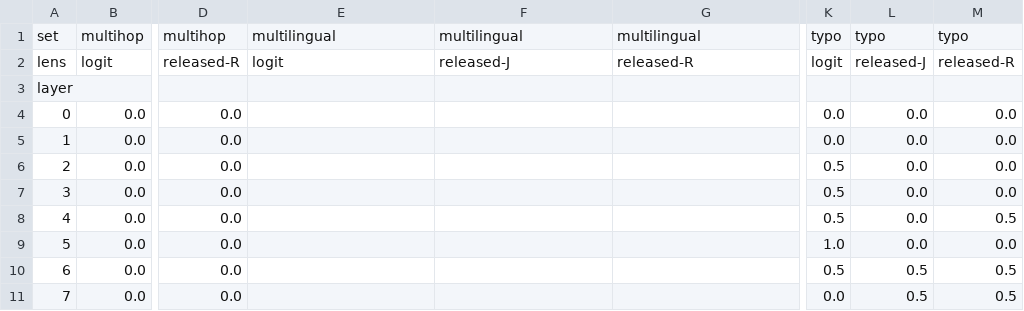
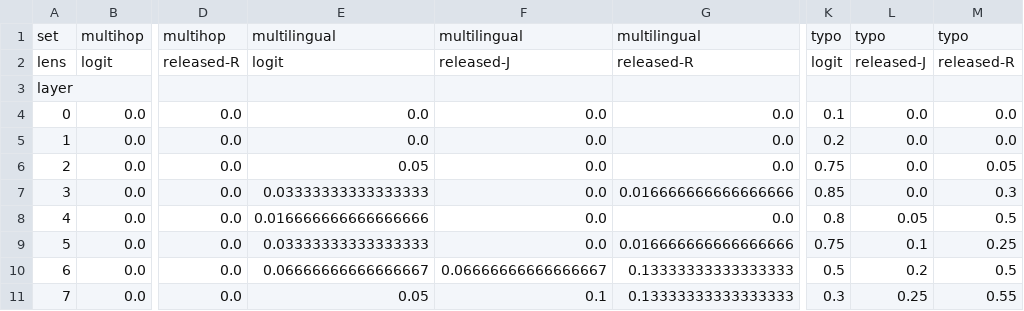
Before and after one commit to SamanyuB910/CAMRBIA-CapStone, a CSV file: results/passk_per_layer_qwen3.5-4b.csv, drawn as a sheet; only a part is shown, gaps mark what is left out; the diff covers the shown part only; the diff names each change by its address in the sheet, - before the commit and + after, or states it on an @@ line.

```diff
--- a/results/passk_per_layer_qwen3.5-4b.csv
+++ b/results/passk_per_layer_qwen3.5-4b.csv
-E4:E5: (empty)
+E4:E5: 0.0
-F4:F9: (empty)
+F4:F9: 0.0
-G4:G6: (empty)
+G4:G6: 0.0
-K4: 0.0
+K4: 0.1
-K5: 0.0
+K5: 0.2
-E6: (empty)
+E6: 0.05
-K6: 0.5
+K6: 0.75
-M6: 0.0
+M6: 0.05
-E7: (empty)
+E7: 0.03333333333333333
-G7: (empty)
+G7: 0.016666666666666666
-K7: 0.5
+K7: 0.85
-M7: 0.0
+M7: 0.3
-E8: (empty)
+E8: 0.016666666666666666
-G8: (empty)
+G8: 0.0
-K8: 0.5
+K8: 0.8
-L8: 0.0
+L8: 0.05
-E9: (empty)
+E9: 0.03333333333333333
-G9: (empty)
+G9: 0.016666666666666666
-K9: 1.0
+K9: 0.75
-L9: 0.0
+L9: 0.1
-M9: 0.0
+M9: 0.25
-E10: (empty)
+E10: 0.06666666666666667
-F10: (empty)
+F10: 0.06666666666666667
-G10:G11: (empty)
+G10:G11: 0.13333333333333333
-L10: 0.5
+L10: 0.2
-E11: (empty)
+E11: 0.05
-F11: (empty)
+F11: 0.1
-K11: 0.0
+K11: 0.3
-L11: 0.5
+L11: 0.25
-M11: 0.5
+M11: 0.55
```
Also changed, not shown: 161 edited cells elsewhere in this file, 1 other file.
